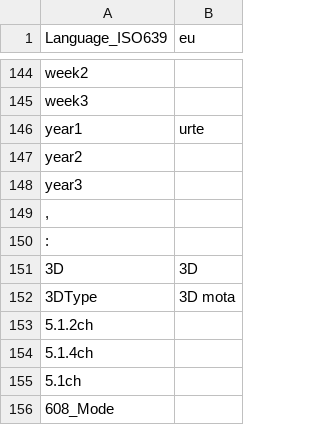
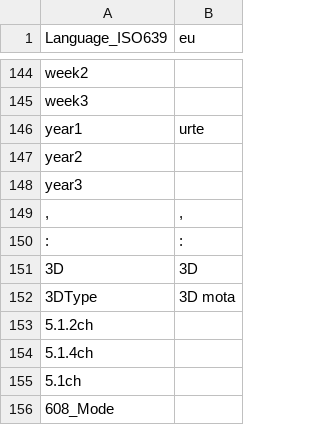
Before and after one commit to alexgabi/MediaInfo, a CSV file: Source/Resource/Plugin/Language/eu.csv, drawn as a sheet; only a part is shown, gaps mark what is left out.

Commit message:
Update eu.csv
Update basque language (eu.csv). Renovated and expanded

```diff
--- a/Source/Resource/Plugin/Language/eu.csv
+++ b/Source/Resource/Plugin/Language/eu.csv
@@ -148,4 +148,4 @@
  year3;
-,;
-:;
+, ;,
+: ;:
 3D;3D
```
